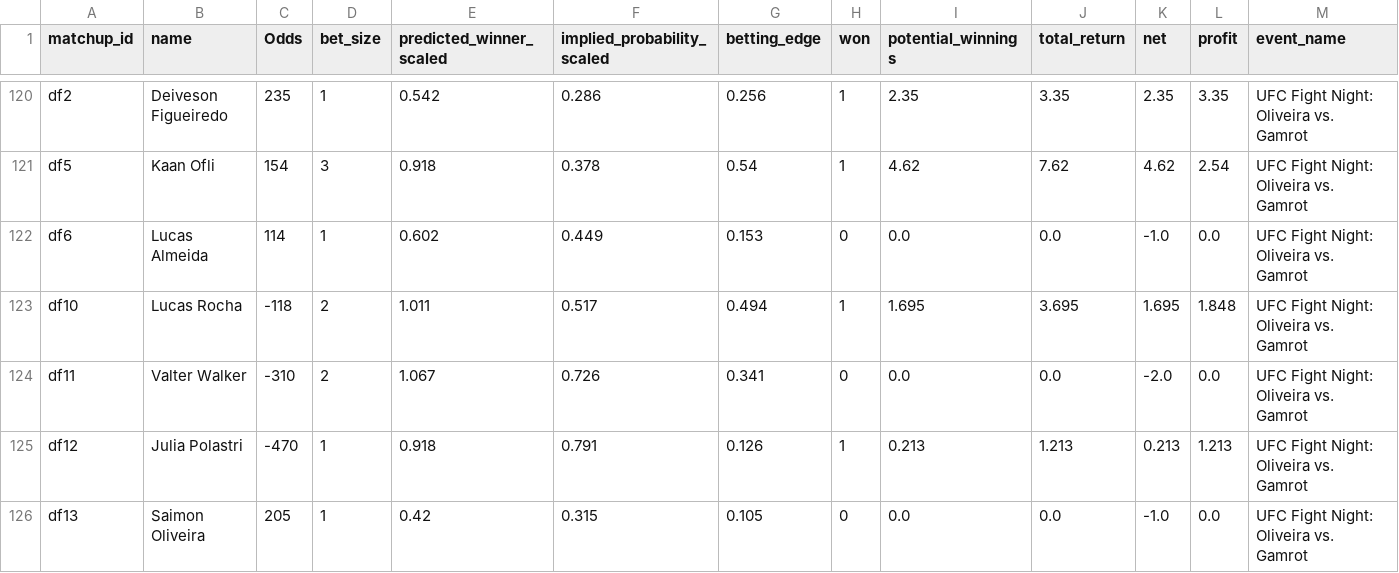
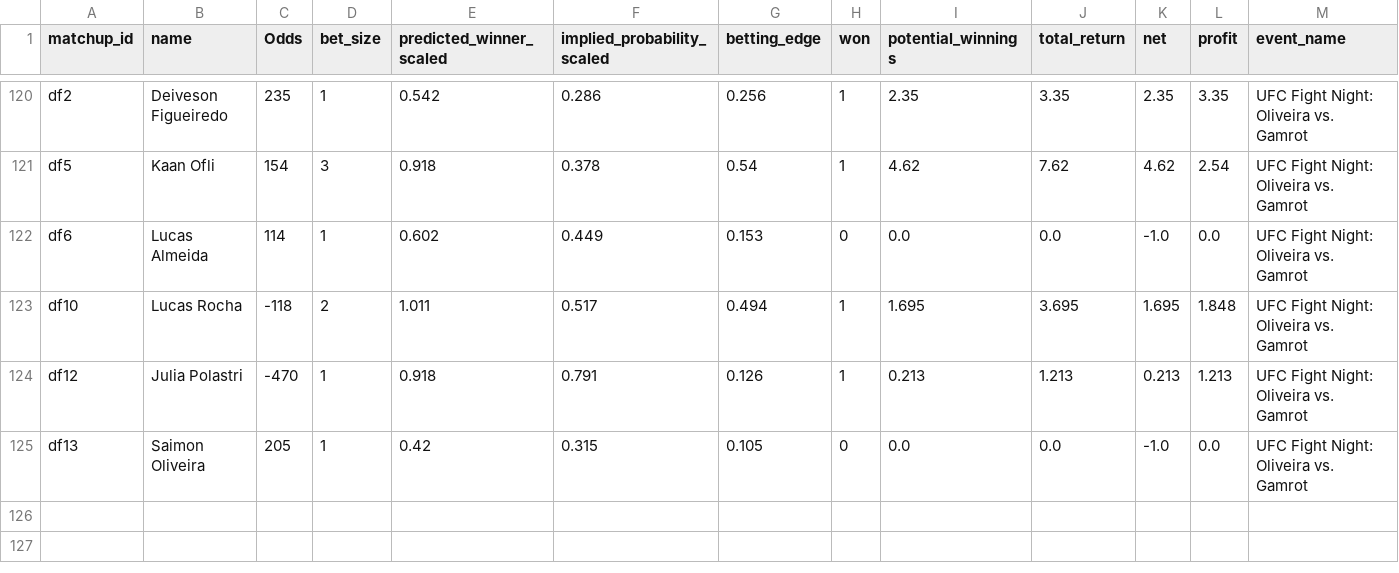
Before and after one commit to zwinship/UFC_Model, a CSV file: results/all_betting_results.csv, drawn as a sheet; only a part is shown, gaps mark what is left out; rows hold the shown columns only; the diff names each change by its address in the sheet, - before the commit and + after, or states it on an @@ line.

Commit message:
Update all_betting_results.csv
Fight cancelled: Valter Walker

```diff
--- a/results/all_betting_results.csv
+++ b/results/all_betting_results.csv
-row 124: df11 | Valter Walker | -310 | 2 | 1.067 | 0.726 | 0.341 | 0 | 0.0 | 0.0 | -2.0 | 0.0 | UFC Fight Night: Oliveira vs. Gamrot
```
